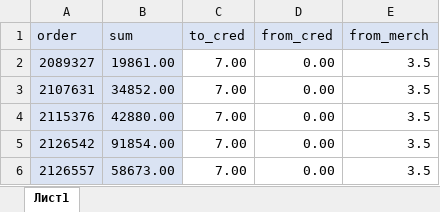
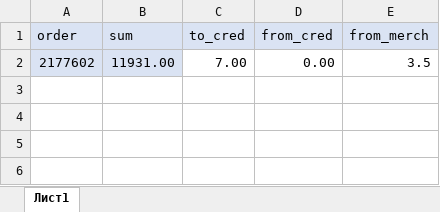
Before and after one commit to janassov-bex/oz-fmh, an Excel workbook: ozo.xlsx, sheet Лист1, drawn as a sheet; values as stored, in another font and other column widths than the file's, no borders; conditional formats not drawn; the diff names each change by its address in the sheet, - before the commit and + after, or states it on an @@ line.

```diff
--- a/ozo.xlsx (sheet Лист1)
+++ b/ozo.xlsx (sheet Лист1)
-A2 (order): 2089327
+A2 (order): 2177602
-B2 (sum): 19861.00
+B2 (sum): 11931.00
-row 3: 2107631 | 34852.00 | 7.00 | 0.00 | 3.5
-row 4: 2115376 | 42880.00 | 7.00 | 0.00 | 3.5
-row 5: 2126542 | 91854.00 | 7.00 | 0.00 | 3.5
-row 6: 2126557 | 58673.00 | 7.00 | 0.00 | 3.5
```
Also changed, not shown: c_co.xlsx, cs.xlsx.
